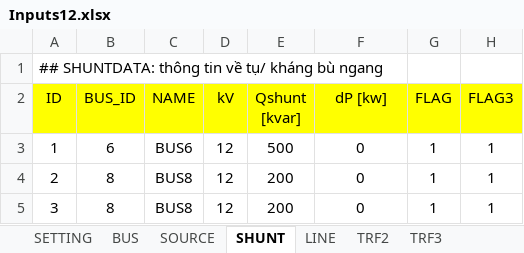
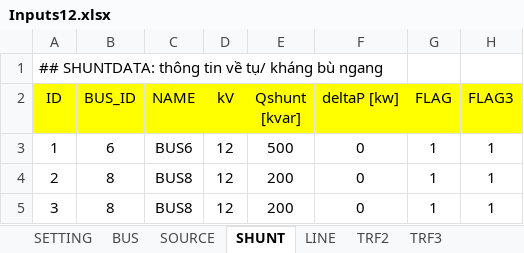
Before and after one commit to phuongpq2510/psdistribution, an Excel workbook: inputs/Inputs12.xlsx, sheet SHUNT, drawn as a sheet; values as stored, in another font and other column widths than the file's, no borders; charts and pictures and conditional formats not drawn; the diff names each change by its address in the sheet, - before the commit and + after, or states it on an @@ line.

```diff
--- a/inputs/Inputs12.xlsx (sheet SHUNT)
+++ b/inputs/Inputs12.xlsx (sheet SHUNT)
-F2: dP [kw]
+F2: deltaP [kw]
```
Also changed, not shown: sheet LINE, sheet SOURCE, charts or pictures, 1 other file.
